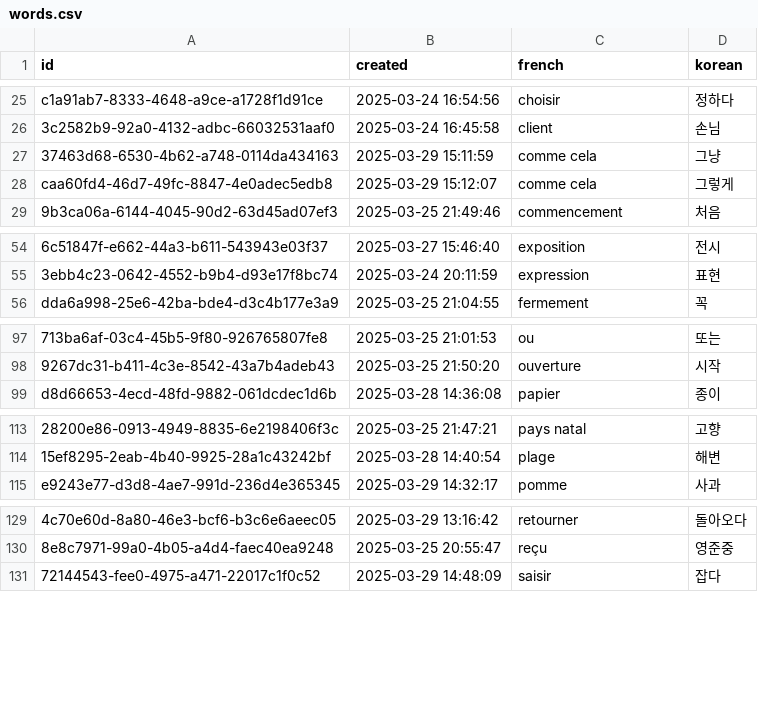
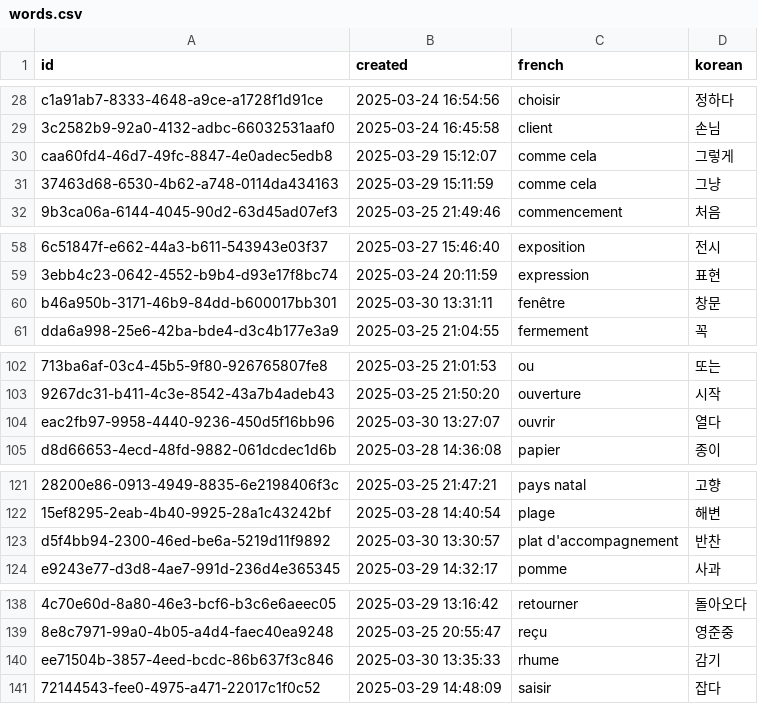
Before and after one commit to oliLamRou/flashCard_django, a CSV file: words.csv, drawn as a sheet; only a part is shown, gaps mark what is left out; the diff covers the shown part only; the diff names each change by its address in the sheet, - before the commit and + after, or states it on an @@ line.

```diff
--- a/words.csv
+++ b/words.csv
@@ row 28 moved to row 30: caa60fd4-46d7-49fc-8847-4e0adec5edb8 @@
+row 60: b46a950b-3171-46b9-84dd-b600017bb301 | 2025-03-30 13:31:11 | fenêtre | 창문
+row 104: eac2fb97-9958-4440-9236-450d5f16bb96 | 2025-03-30 13:27:07 | ouvrir | 열다
+row 123: d5f4bb94-2300-46ed-be6a-5219d11f9892 | 2025-03-30 13:30:57 | plat d'accompagnement | 반찬
+row 140: ee71504b-3857-4eed-bcdc-86b637f3c846 | 2025-03-30 13:35:33 | rhume | 감기
```
Also changed, not shown: 8 added rows and 4 moved rows elsewhere in this file, user.csv.
